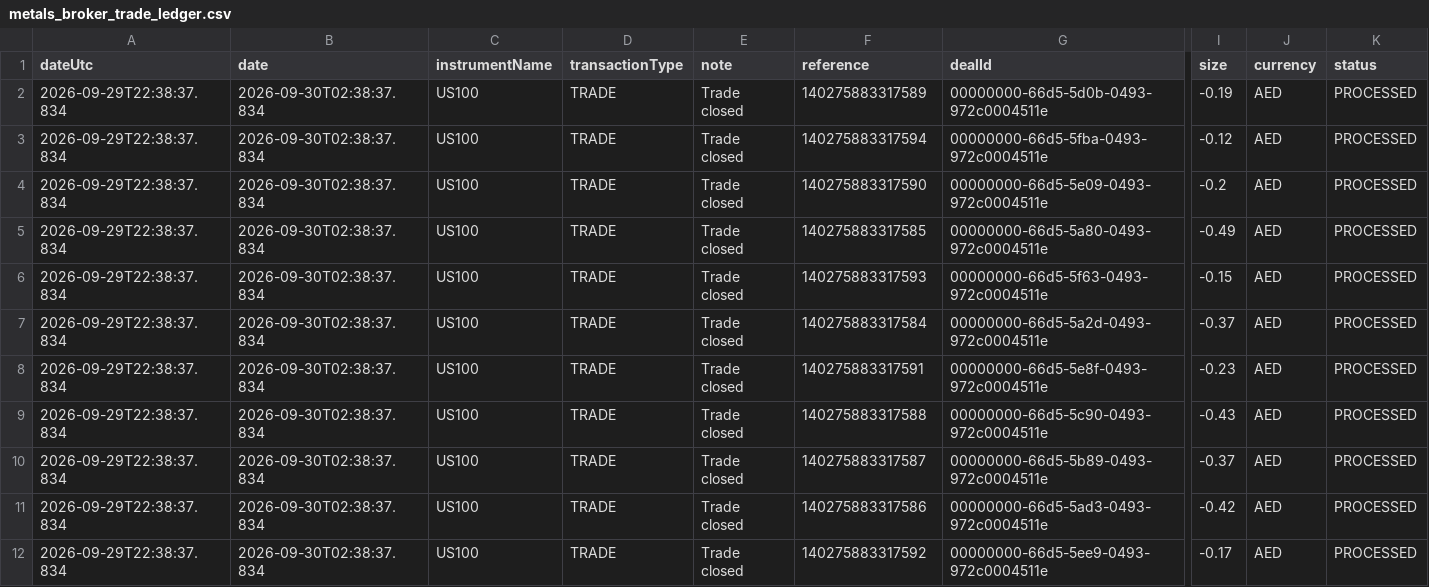
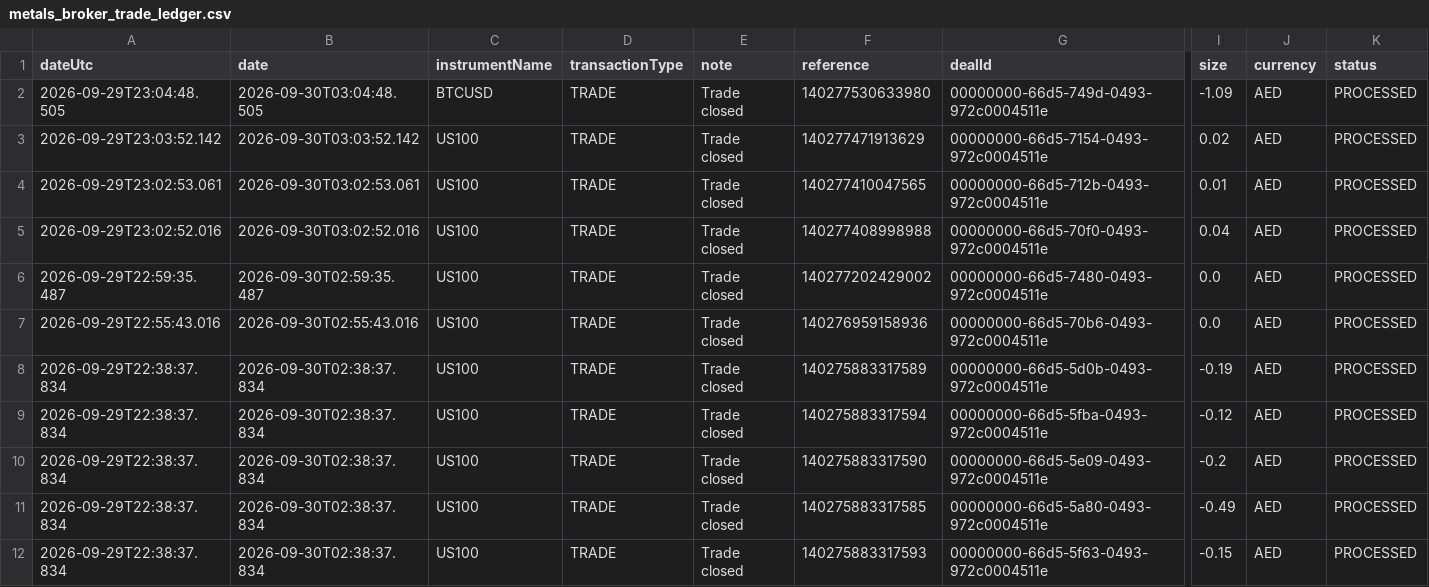
Before and after one commit to alameenahmed318-bit/capital.com-metal-trading-bot, a CSV file: metals_broker_trade_ledger.csv, drawn as a sheet; only a part is shown, gaps mark what is left out; the shorter side is filled out with more unchanged rows; rows hold the shown columns only; the diff names each change by its address in the sheet, - before the commit and + after, or states it on an @@ line.

```diff
--- a/metals_broker_trade_ledger.csv
+++ b/metals_broker_trade_ledger.csv
+row 2: 2026-09-29T23:04:48.505 | 2026-09-30T03:04:48.505 | BTCUSD | TRADE | Trade closed | 140277530633980 | 00000000-66d5-749d-0493-972c0004511e | -1.09 | AED | PROCESSED
+row 3: 2026-09-29T23:03:52.142 | 2026-09-30T03:03:52.142 | US100 | TRADE | Trade closed | 140277471913629 | 00000000-66d5-7154-0493-972c0004511e | 0.02 | AED | PROCESSED
+row 4: 2026-09-29T23:02:53.061 | 2026-09-30T03:02:53.061 | US100 | TRADE | Trade closed | 140277410047565 | 00000000-66d5-712b-0493-972c0004511e | 0.01 | AED | PROCESSED
+row 5: 2026-09-29T23:02:52.016 | 2026-09-30T03:02:52.016 | US100 | TRADE | Trade closed | 140277408998988 | 00000000-66d5-70f0-0493-972c0004511e | 0.04 | AED | PROCESSED
+row 6: 2026-09-29T22:59:35.487 | 2026-09-30T02:59:35.487 | US100 | TRADE | Trade closed | 140277202429002 | 00000000-66d5-7480-0493-972c0004511e | 0.0 | AED | PROCESSED
+row 7: 2026-09-29T22:55:43.016 | 2026-09-30T02:55:43.016 | US100 | TRADE | Trade closed | 140276959158936 | 00000000-66d5-70b6-0493-972c0004511e | 0.0 | AED | PROCESSED
```
Also changed, not shown: 8 other files.
